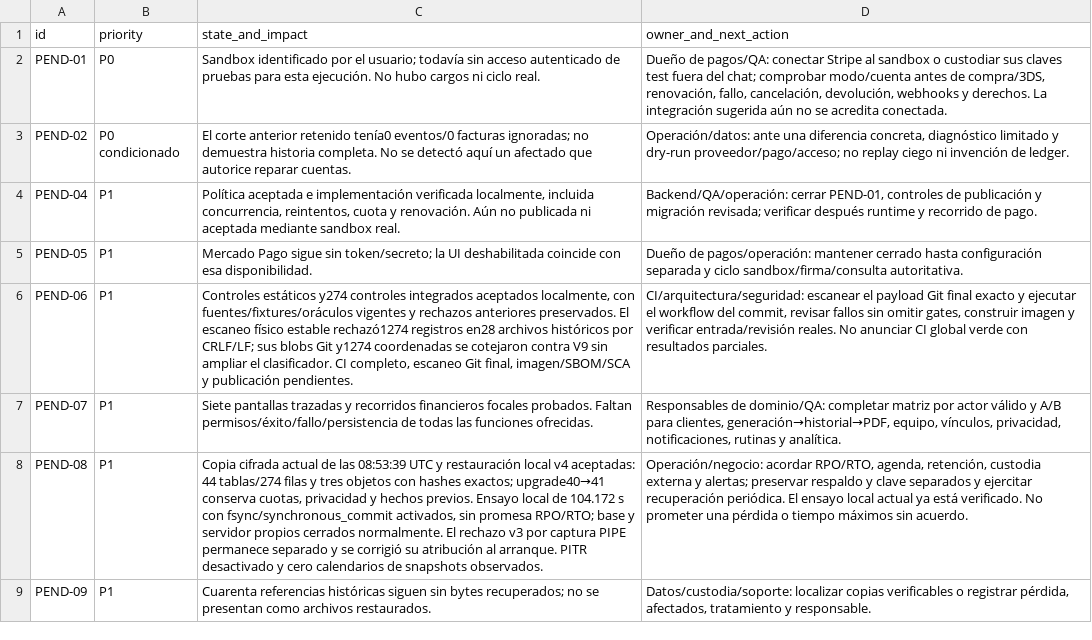
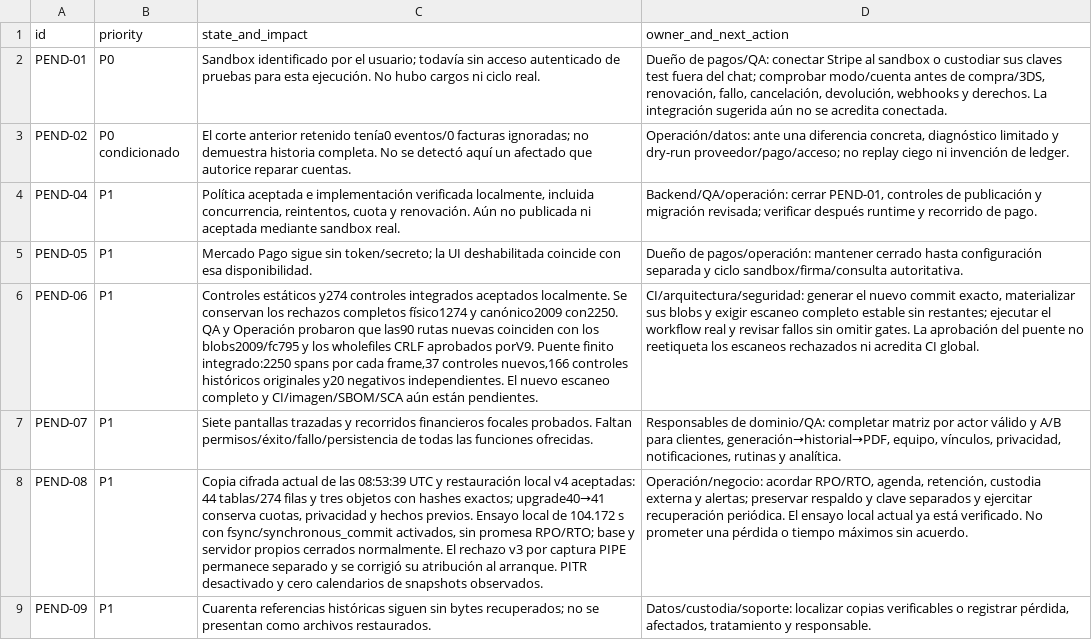
Before and after one commit to user221000/MetodoBaseWeb, a CSV file: docs/audits/20261102/seguimiento/MATRIZ_ACTUAL.csv, drawn as a sheet; only a part is shown; the diff names each change by its address in the sheet, - before the commit and + after, or states it on an @@ line.

Commit message:
audit: bind canonical scanner frames to reviewed source

```diff
--- a/docs/audits/20261102/seguimiento/MATRIZ_ACTUAL.csv
+++ b/docs/audits/20261102/seguimiento/MATRIZ_ACTUAL.csv
-C6 (state_and_impact): …integrados aceptados localmente, con fuentes/fixtures/oráculos vigentes y rechazos anteriores preservados. El escaneo físico estable rechazó1274 registros en28 archivos históricos por CRLF/LF; sus blobs Git y1274 coordenadas se cotejaron contra V9 sin ampliar el clasificador. CI completo, escaneo Git final, imagen/SBOM/SCA y publicación pendientes.
+C6 (state_and_impact): …integrados aceptados localmente. Se conservan los rechazos completos físico1274 y canónico2009 con2250. QA y Operación probaron que las90 rutas nuevas coinciden con los blobs2009/fc795 y los wholefiles CRLF aprobados porV9. Puente finito integrado:2250 spans por cada frame,37 controles nuevos,166 controles históricos originales y20 negativos independientes. El nuevo escaneo completo y CI/imagen/SBOM/SCA aún están pendientes.
-D6 (owner_and_next_action): CI/arquitectura/seguridad: escanear el payload Git final exacto y ejecutar el workflow del commit, revisar fallos sin omitir gates, construir imagen y verificar entrada/revisión reales. No anunciar CI global verde con resultados parciales.
+D6 (owner_and_next_action): CI/arquitectura/seguridad: generar el nuevo commit exacto, materializar sus blobs y exigir escaneo completo estable sin restantes; ejecutar el workflow real y revisar fallos sin omitir gates. La aprobación del puente no reetiqueta los escaneos rechazados ni acredita CI global.
```
Also changed, not shown: 8 other files.
